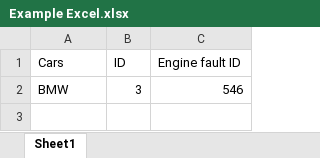
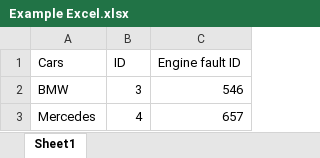
Before and after one commit to JoelEarps/File-Explorer-Upload, an Excel workbook: Example Excel.xlsx, sheet Sheet1, drawn as a sheet; values as stored, in another font and other column widths than the file's, no borders; the diff names each change by its address in the sheet, - before the commit and + after, or states it on an @@ line.

```diff
--- a/Example Excel.xlsx (sheet Sheet1)
+++ b/Example Excel.xlsx (sheet Sheet1)
+row 3: Mercedes | 4 | 657
```
Also changed, not shown: 1 other file.
